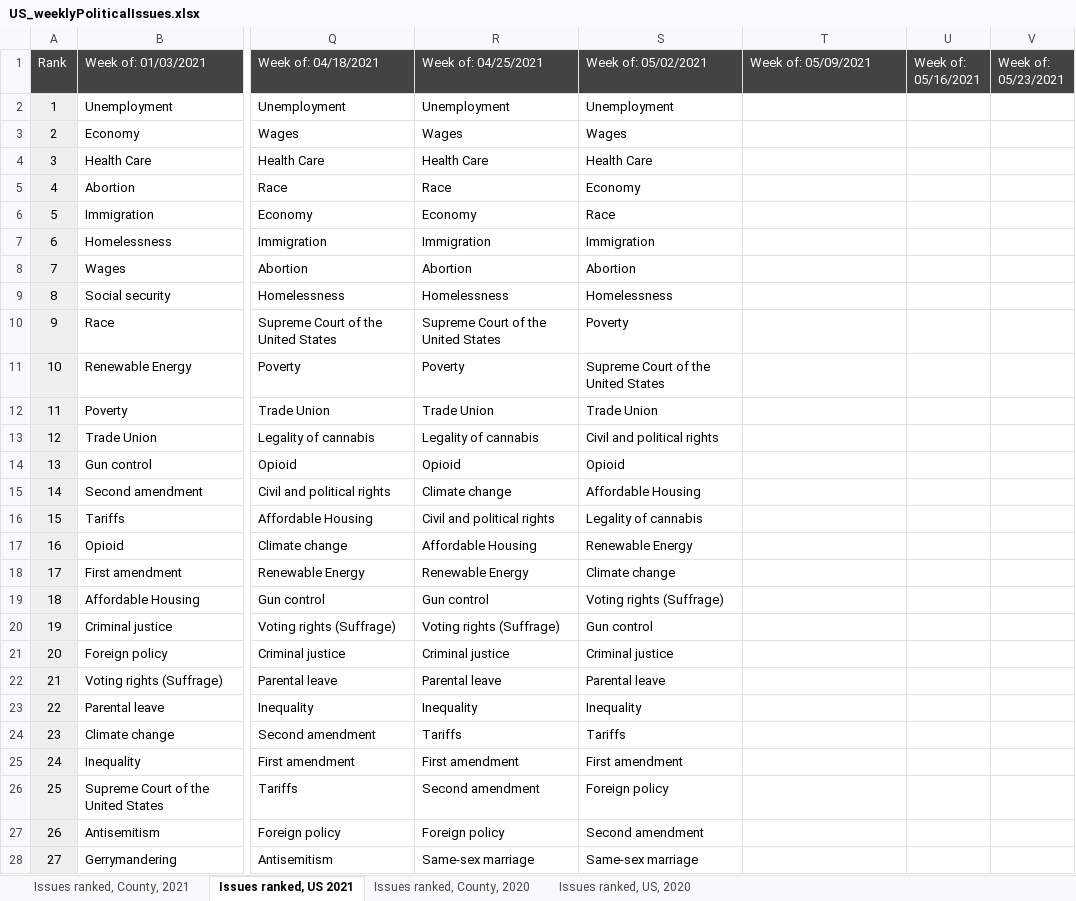
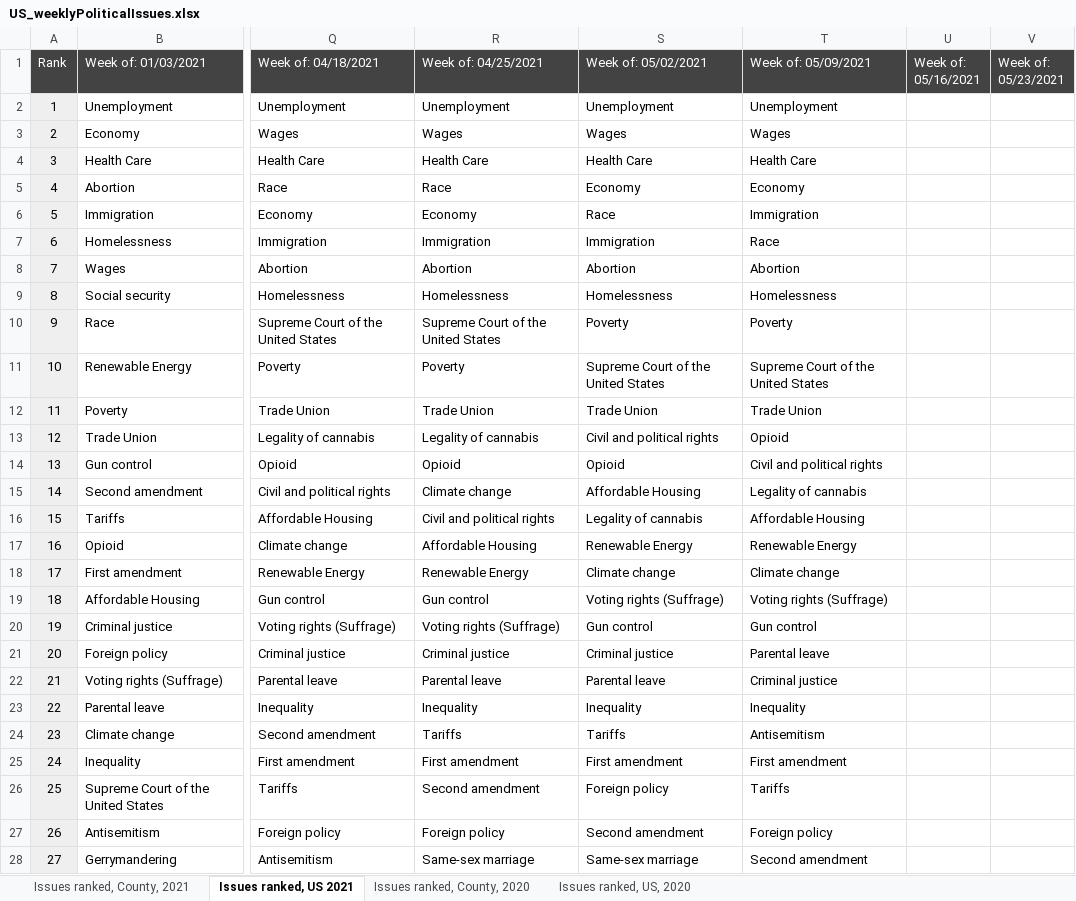
Before and after one commit to GoogleTrends/data, an Excel workbook: US_weeklyPoliticalIssues.xlsx, sheet Issues ranked, US 2021, drawn as a sheet; only a part is shown, gaps mark what is left out; values as stored, in another font and other column widths than the file's, no borders; charts and pictures not drawn; the diff covers the shown part only; the diff names each change by its address in the sheet, - before the commit and + after, or states it on an @@ line.

```diff
--- a/US_weeklyPoliticalIssues.xlsx (sheet Issues ranked, US 2021)
+++ b/US_weeklyPoliticalIssues.xlsx (sheet Issues ranked, US 2021)
-T2 (Week of: 05/09/2021): (empty)
+T2 (Week of: 05/09/2021): Unemployment
-T3 (Week of: 05/09/2021): (empty)
+T3 (Week of: 05/09/2021): Wages
-T4 (Week of: 05/09/2021): (empty)
+T4 (Week of: 05/09/2021): Health Care
-T5 (Week of: 05/09/2021): (empty)
+T5 (Week of: 05/09/2021): Economy
-T6 (Week of: 05/09/2021): (empty)
+T6 (Week of: 05/09/2021): Immigration
-T7 (Week of: 05/09/2021): (empty)
+T7 (Week of: 05/09/2021): Race
-T8 (Week of: 05/09/2021): (empty)
+T8 (Week of: 05/09/2021): Abortion
-T9 (Week of: 05/09/2021): (empty)
+T9 (Week of: 05/09/2021): Homelessness
-T10 (Week of: 05/09/2021): (empty)
+T10 (Week of: 05/09/2021): Poverty
-T11 (Week of: 05/09/2021): (empty)
+T11 (Week of: 05/09/2021): Supreme Court of the United States
-T12 (Week of: 05/09/2021): (empty)
+T12 (Week of: 05/09/2021): Trade Union
-T13 (Week of: 05/09/2021): (empty)
+T13 (Week of: 05/09/2021): Opioid
-T14 (Week of: 05/09/2021): (empty)
+T14 (Week of: 05/09/2021): Civil and political rights
-T15 (Week of: 05/09/2021): (empty)
+T15 (Week of: 05/09/2021): Legality of cannabis
-T16 (Week of: 05/09/2021): (empty)
+T16 (Week of: 05/09/2021): Affordable Housing
-T17 (Week of: 05/09/2021): (empty)
+T17 (Week of: 05/09/2021): Renewable Energy
-T18 (Week of: 05/09/2021): (empty)
+T18 (Week of: 05/09/2021): Climate change
-T19 (Week of: 05/09/2021): (empty)
+T19 (Week of: 05/09/2021): Voting rights (Suffrage)
-T20 (Week of: 05/09/2021): (empty)
+T20 (Week of: 05/09/2021): Gun control
-T21 (Week of: 05/09/2021): (empty)
+T21 (Week of: 05/09/2021): Parental leave
-T22 (Week of: 05/09/2021): (empty)
+T22 (Week of: 05/09/2021): Criminal justice
-T23 (Week of: 05/09/2021): (empty)
+T23 (Week of: 05/09/2021): Inequality
-T24 (Week of: 05/09/2021): (empty)
+T24 (Week of: 05/09/2021): Antisemitism
-T25 (Week of: 05/09/2021): (empty)
+T25 (Week of: 05/09/2021): First amendment
-T26 (Week of: 05/09/2021): (empty)
+T26 (Week of: 05/09/2021): Tariffs
-T27 (Week of: 05/09/2021): (empty)
+T27 (Week of: 05/09/2021): Foreign policy
-T28 (Week of: 05/09/2021): (empty)
+T28 (Week of: 05/09/2021): Second amendment
```
Also changed, not shown: 12 edited cells elsewhere in this sheet, sheet Issues ranked, County, 2021.
